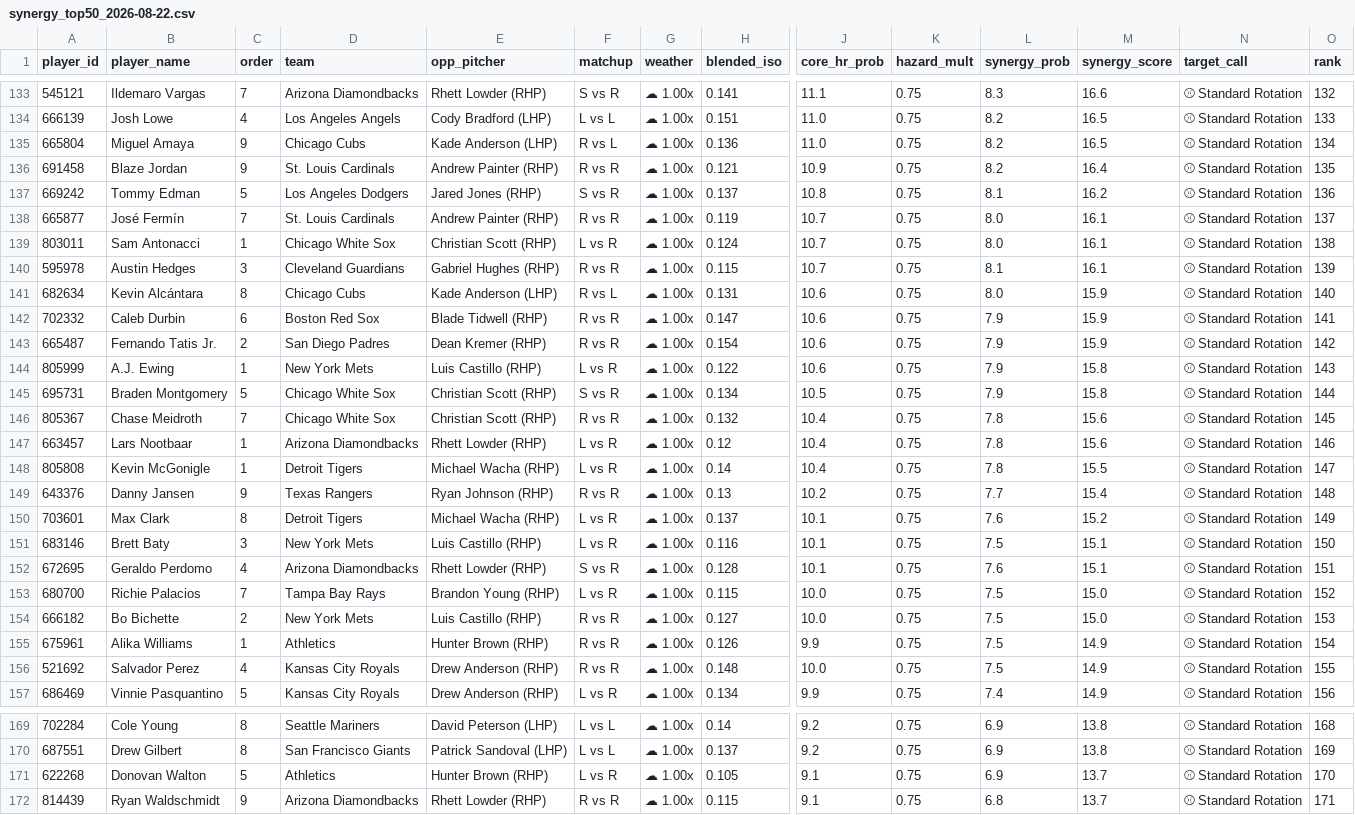
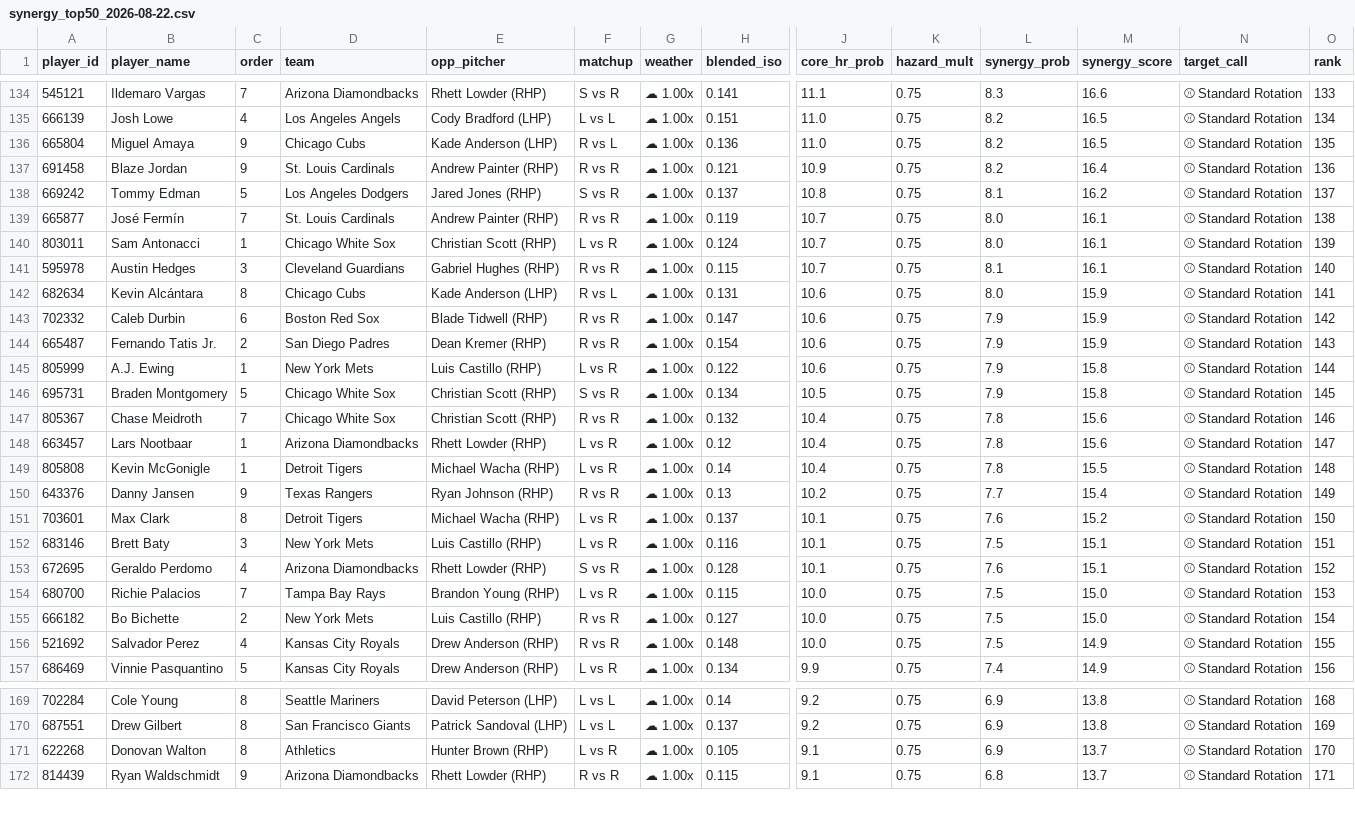
Before and after one commit to xNavoc/Striker, a CSV file: exports/synergy/synergy_top50_2026-08-22.csv, drawn as a sheet; only a part is shown, gaps mark what is left out; removed rows and columns are numbered as before the commit, all else as after; rows hold the shown columns only; the diff covers the shown part only; the diff names each change by its address in the sheet, - before the commit and + after, or states it on an @@ line.

```diff
--- a/exports/synergy/synergy_top50_2026-08-22.csv
+++ b/exports/synergy/synergy_top50_2026-08-22.csv
-O134 (rank): 132
+O134 (rank): 133
-O135 (rank): 133
+O135 (rank): 134
-O136 (rank): 134
+O136 (rank): 135
-O137 (rank): 135
+O137 (rank): 136
-O138 (rank): 136
+O138 (rank): 137
-O139 (rank): 137
+O139 (rank): 138
-O140 (rank): 138
+O140 (rank): 139
-O141 (rank): 139
+O141 (rank): 140
-O142 (rank): 140
+O142 (rank): 141
-O143 (rank): 141
+O143 (rank): 142
-O144 (rank): 142
+O144 (rank): 143
-O145 (rank): 143
+O145 (rank): 144
-O146 (rank): 144
+O146 (rank): 145
-O147 (rank): 145
+O147 (rank): 146
-O148 (rank): 146
+O148 (rank): 147
-O149 (rank): 147
+O149 (rank): 148
-O150 (rank): 148
+O150 (rank): 149
-O151 (rank): 149
+O151 (rank): 150
-O152 (rank): 150
+O152 (rank): 151
-O153 (rank): 151
+O153 (rank): 152
-O154 (rank): 152
+O154 (rank): 153
-O155 (rank): 153
+O155 (rank): 154
-row 155: 675961 | Alika Williams | 1 | Athletics | Hunter Brown (RHP) | R vs R | ☁ 1.00x | 0.126 | 9.9 | 0.75 | 7.5 | 14.9 | ⚾ Standard Rotation | 154
-C171 (order): 5
+C171 (order): 8
```
Also changed, not shown: 2 added rows, 1 removed row and 48 edited cells elsewhere in this file, exports/hits/hits_top50_2026-08-22.csv, exports/hr/hr_top50_2026-08-22.csv, 3 other files.
